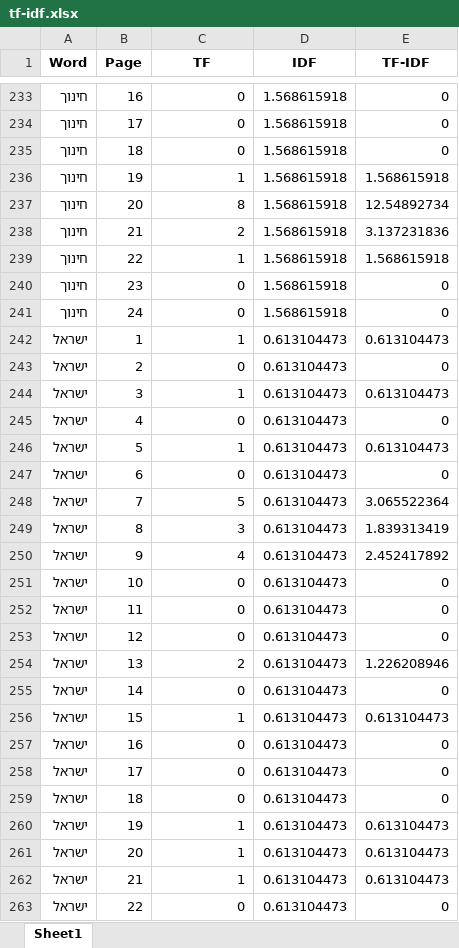
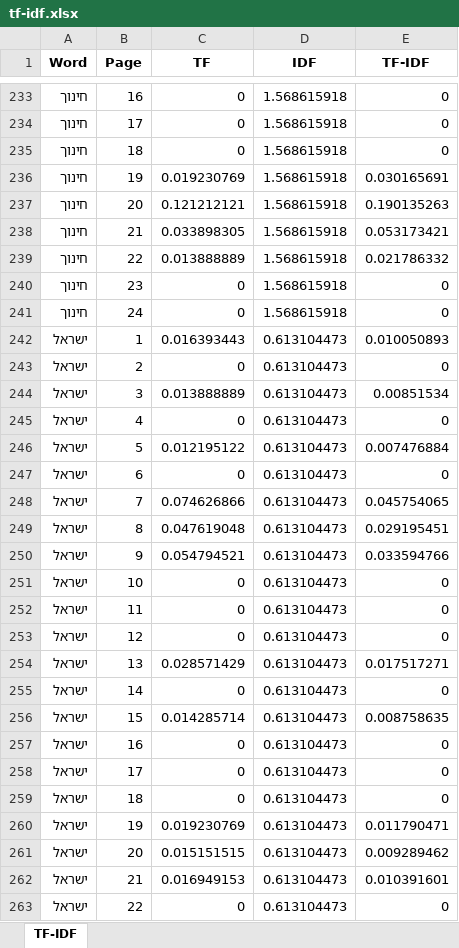
Before and after one commit to guybanbo/SITE, an Excel workbook: data/tf-idf.xlsx, sheet TF-IDF, drawn as a sheet; only a part is shown, gaps mark what is left out; values as stored, in another font and other column widths than the file's, no borders; the diff covers the shown part only; the diff names each change by its address in the sheet, - before the commit and + after, or states it on an @@ line.

Commit message:
Add files via upload

```diff
--- a/data/tf-idf.xlsx (sheet TF-IDF)
+++ b/data/tf-idf.xlsx (sheet TF-IDF)
-sheet tab: Sheet1
+sheet tab: TF-IDF
-C236 (TF): 1
+C236 (TF): 0.019230769
-E236 (TF-IDF): 1.568615918
+E236 (TF-IDF): 0.030165691
-C237 (TF): 8
+C237 (TF): 0.121212121
-E237 (TF-IDF): 12.54892734
+E237 (TF-IDF): 0.190135263
-C238 (TF): 2
+C238 (TF): 0.033898305
-E238 (TF-IDF): 3.137231836
+E238 (TF-IDF): 0.053173421
-C239 (TF): 1
+C239 (TF): 0.013888889
-E239 (TF-IDF): 1.568615918
+E239 (TF-IDF): 0.021786332
-C242 (TF): 1
+C242 (TF): 0.016393443
-E242 (TF-IDF): 0.613104473
+E242 (TF-IDF): 0.010050893
-C244 (TF): 1
+C244 (TF): 0.013888889
-E244 (TF-IDF): 0.613104473
+E244 (TF-IDF): 0.00851534
-C246 (TF): 1
+C246 (TF): 0.012195122
-E246 (TF-IDF): 0.613104473
+E246 (TF-IDF): 0.007476884
-C248 (TF): 5
+C248 (TF): 0.074626866
-E248 (TF-IDF): 3.065522364
+E248 (TF-IDF): 0.045754065
-C249 (TF): 3
+C249 (TF): 0.047619048
-E249 (TF-IDF): 1.839313419
+E249 (TF-IDF): 0.029195451
-C250 (TF): 4
+C250 (TF): 0.054794521
-E250 (TF-IDF): 2.452417892
+E250 (TF-IDF): 0.033594766
-C254 (TF): 2
+C254 (TF): 0.028571429
-E254 (TF-IDF): 1.226208946
+E254 (TF-IDF): 0.017517271
-C256 (TF): 1
+C256 (TF): 0.014285714
-E256 (TF-IDF): 0.613104473
+E256 (TF-IDF): 0.008758635
-C260 (TF): 1
+C260 (TF): 0.019230769
-E260 (TF-IDF): 0.613104473
+E260 (TF-IDF): 0.011790471
-C261 (TF): 1
+C261 (TF): 0.015151515
-E261 (TF-IDF): 0.613104473
+E261 (TF-IDF): 0.009289462
-C262 (TF): 1
+C262 (TF): 0.016949153
-E262 (TF-IDF): 0.613104473
+E262 (TF-IDF): 0.010391601
```
Also changed, not shown: 204 edited cells elsewhere in this sheet.
